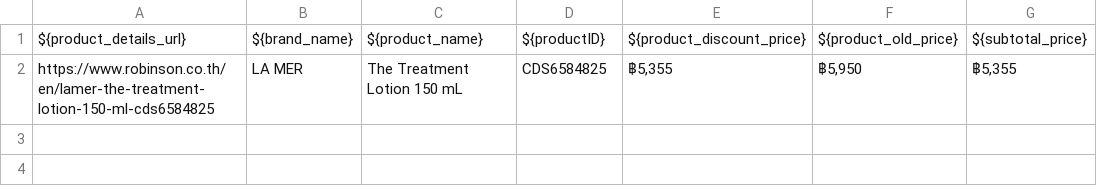
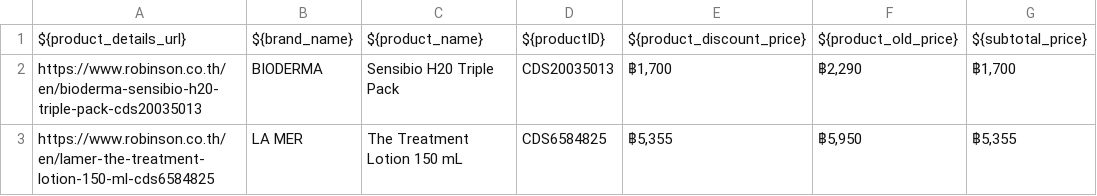
Before and after one commit to GlaxierVex/HW, a CSV file: Test_Data/UI/TC01_Data.csv, drawn as a sheet.

```diff
--- a/Test_Data/UI/TC01_Data.csv
+++ b/Test_Data/UI/TC01_Data.csv
@@ -1,2 +1,3 @@
 ${product_details_url};${brand_name};${product_name};${productID};${product_discount_price};${product_old_price};${subtotal_price}
+https://www.robinson.co.th/en/bioderma-sensibio-h20-triple-pack-cds20035013;BIODERMA;Sensibio H20 Triple Pack;CDS20035013;฿1,700;฿2,290;฿1,700
 https://www.robinson.co.th/en/lamer-the-treatment-lotion-150-ml-cds6584825;LA MER;The Treatment Lotion 150 mL;CDS6584825;฿5,355;฿5,950;฿5,355
```
Also changed, not shown: 3 other files.
